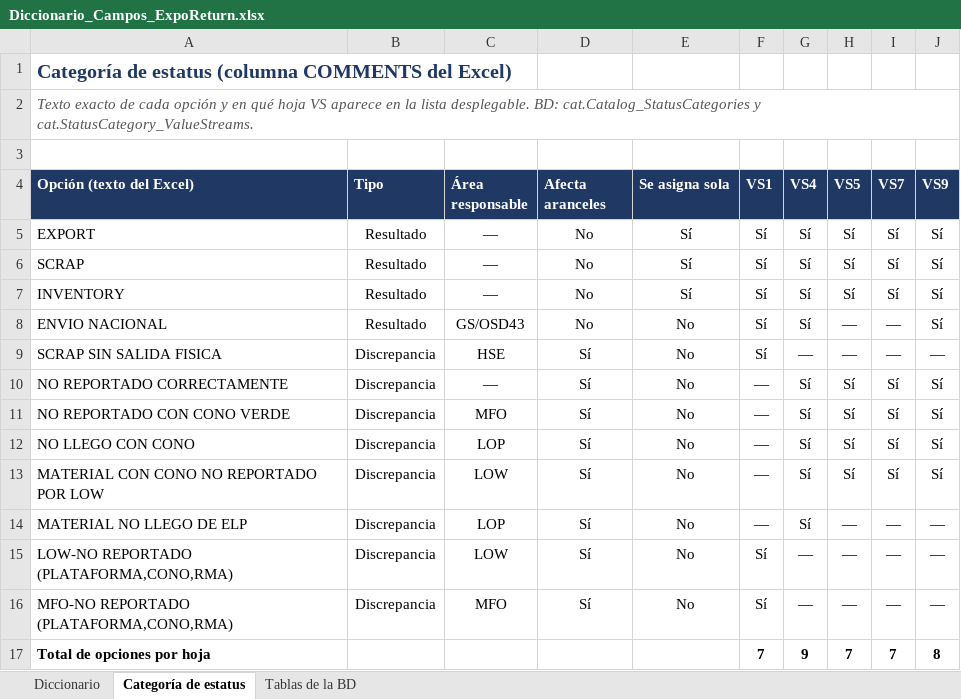
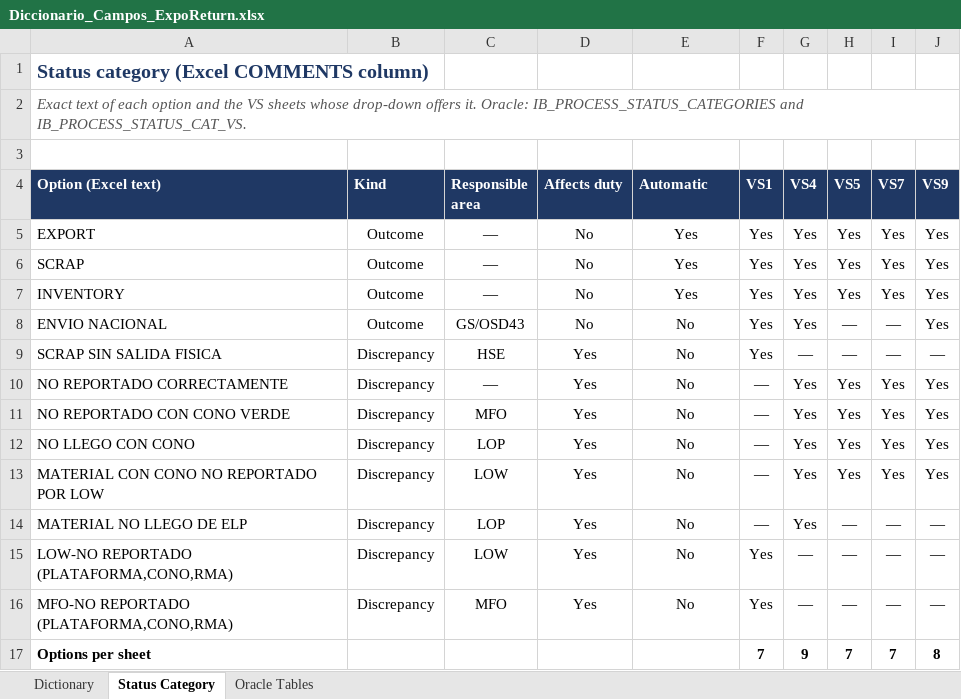
Before and after one commit to luisreyna060318-alt/ib-process-test, an Excel workbook: entregables/Diccionario_Campos_ExpoReturn.xlsx, sheet Status Category, drawn as a sheet; values as stored, in another font and other column widths than the file's, no borders; the diff names each change by its address in the sheet, - before the commit and + after, or states it on an @@ line.

```diff
--- a/entregables/Diccionario_Campos_ExpoReturn.xlsx (sheet Status Category)
+++ b/entregables/Diccionario_Campos_ExpoReturn.xlsx (sheet Status Category)
-sheet tab: Diccionario
+sheet tab: Dictionary
-sheet tab: Categoría de estatus
+sheet tab: Status Category
-sheet tab: Tablas de la BD
+sheet tab: Oracle Tables
-A1 (Option (Excel text)): Categoría de estatus (columna COMMENTS del Excel)
+A1 (Option (Excel text)): Status category (Excel COMMENTS column)
-A2 (Option (Excel text)): Texto exacto de cada opción y en qué hoja VS aparece en la lista desplegable. BD: cat.Catalog_StatusCategories y cat.StatusCategory_ValueStreams.
+A2 (Option (Excel text)): Exact text of each option and the VS sheets whose drop-down offers it. Oracle: IB_PROCESS_STATUS_CATEGORIES and IB_PROCESS_STATUS_CAT_VS.
-A4: Opción (texto del Excel)
+A4: Option (Excel text)
-B4: Tipo
+B4: Kind
-C4: Área responsable
+C4: Responsible area
-D4: Afecta aranceles
+D4: Affects duty
-E4: Se asigna sola
+E4: Automatic
-B5:B8 (Kind): Resultado
+B5:B8 (Kind): Outcome
-E5:E7 (Automatic): Sí
+E5:E7 (Automatic): Yes
-F5:F9 (VS1): Sí
+F5:F9 (VS1): Yes
-G5:G8 (VS4): Sí
+G5:G8 (VS4): Yes
-H5:H7 (VS5): Sí
+H5:H7 (VS5): Yes
-I5:I7 (VS7): Sí
+I5:I7 (VS7): Yes
-J5:J8 (VS9): Sí
+J5:J8 (VS9): Yes
-B9:B16 (Kind): Discrepancia
+B9:B16 (Kind): Discrepancy
-D9:D16 (Affects duty): Sí
+D9:D16 (Affects duty): Yes
-G10:G14 (VS4): Sí
+G10:G14 (VS4): Yes
-H10:H13 (VS5): Sí
+H10:H13 (VS5): Yes
-I10:I13 (VS7): Sí
+I10:I13 (VS7): Yes
-J10:J13 (VS9): Sí
+J10:J13 (VS9): Yes
-F15:F16 (VS1): Sí
+F15:F16 (VS1): Yes
-A17 (Option (Excel text)): Total de opciones por hoja
+A17 (Option (Excel text)): Options per sheet
```
Also changed, not shown: sheet Oracle Tables, sheet Dictionary, formulas that keep their value, 59 other files.
